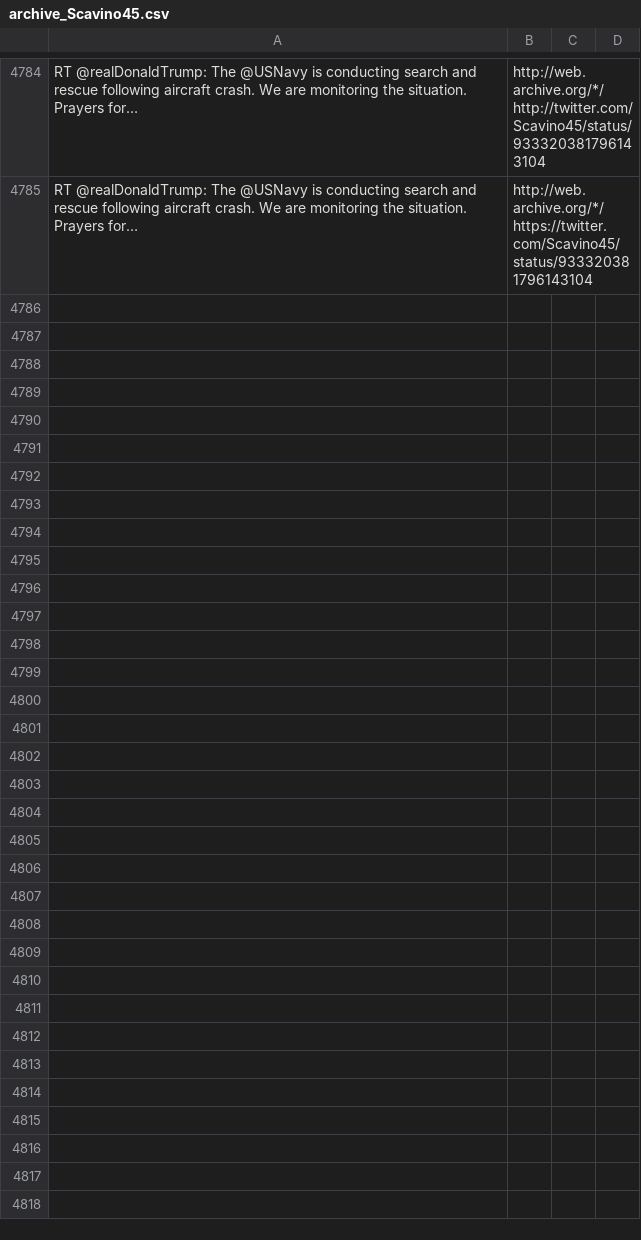
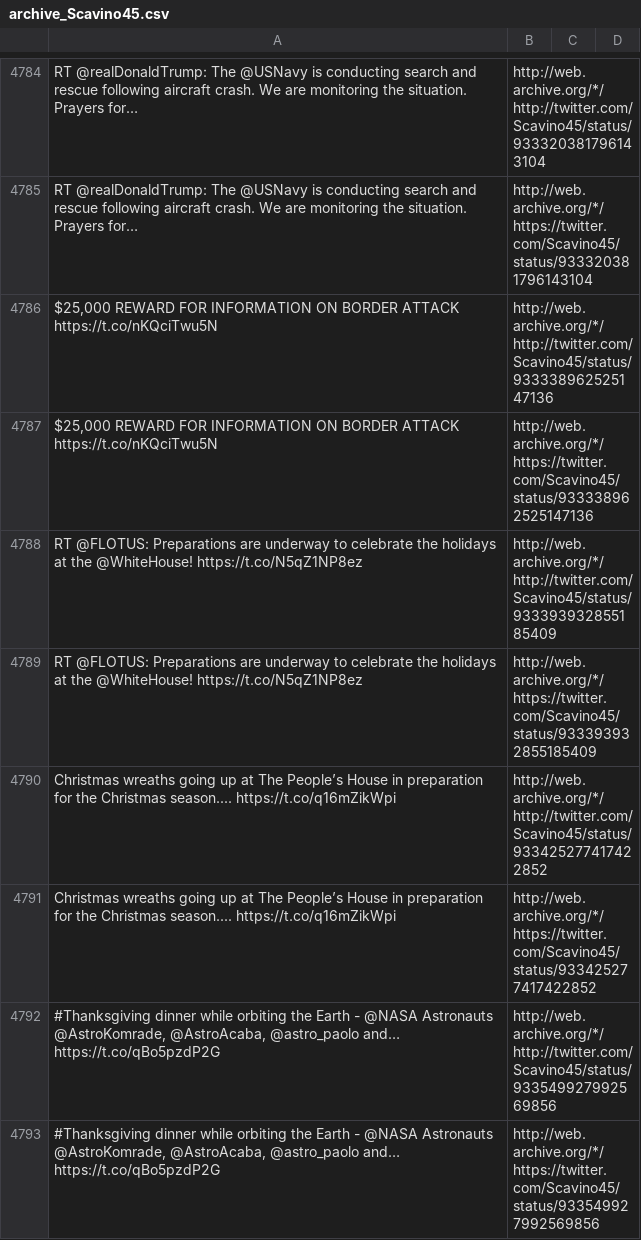
Before and after one commit to patrick-brian-mooney/archive-junta, a CSV file: data/archive_Scavino45.csv, drawn as a sheet; only a part is shown, gaps mark what is left out; the diff names each change by its address in the sheet, - before the commit and + after, or states it on an @@ line.

```diff
--- a/data/archive_Scavino45.csv
+++ b/data/archive_Scavino45.csv
+row 4786: $25,000 REWARD FOR INFORMATION ON BORDER ATTACK https://t.co/nKQciTwu5N | http://web.archive.org/*/http://twitter.com/Scavino45/status/933338962525147136
+row 4787: $25,000 REWARD FOR INFORMATION ON BORDER ATTACK https://t.co/nKQciTwu5N | http://web.archive.org/*/https://twitter.com/Scavino45/status/933338962525147136
+row 4788: RT @FLOTUS: Preparations are underway to celebrate the holidays at the @WhiteHouse! https://t.co/N5qZ1NP8ez | http://web.archive.org/*/http://twitter.com/Scavino45/status/933393932855185409
+row 4789: RT @FLOTUS: Preparations are underway to celebrate the holidays at the @WhiteHouse! https://t.co/N5qZ1NP8ez | http://web.archive.org/*/https://twitter.com/Scavino45/status/933393932855185409
+row 4790: Christmas wreaths going up at The People’s House in preparation for the Christmas season.... https://t.co/q16mZikWpi | http://web.archive.org/*/http://twitter.com/Scavino45/status/933425277417422852
+row 4791: Christmas wreaths going up at The People’s House in preparation for the Christmas season.... https://t.co/q16mZikWpi | http://web.archive.org/*/https://twitter.com/Scavino45/status/933425277417422852
+row 4792: #Thanksgiving dinner while orbiting the Earth - @NASA Astronauts @AstroKomrade, @AstroAcaba, @astro_paolo and… https://t.co/qBo5pzdP2G | http://web.archive.org/*/http://twitter.com/Scavino45/status/933549927992569856
+row 4793: #Thanksgiving dinner while orbiting the Earth - @NASA Astronauts @AstroKomrade, @AstroAcaba, @astro_paolo and… https://t.co/qBo5pzdP2G | http://web.archive.org/*/https://twitter.com/Scavino45/status/933549927992569856
```
Also changed, not shown: data/archive_JessicaDitto45.csv, data/archive_POTUS.csv, 28 other files.
